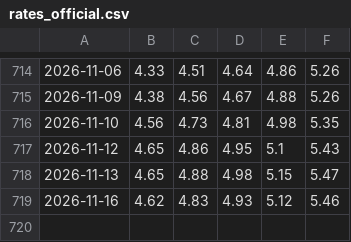
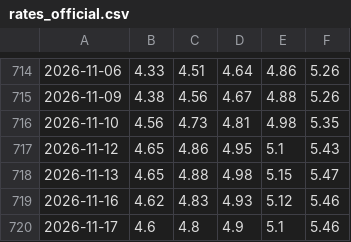
Before and after one commit to renzogiacomisi-star/spy-movers, a CSV file: site/data/rates_official.csv, drawn as a sheet; only a part is shown, gaps mark what is left out; the diff names each change by its address in the sheet, - before the commit and + after, or states it on an @@ line.

```diff
--- a/site/data/rates_official.csv
+++ b/site/data/rates_official.csv
+row 720: 2026-11-17 | 4.6 | 4.8 | 4.9 | 5.1 | 5.46
```
Also changed, not shown: 4 other files.
